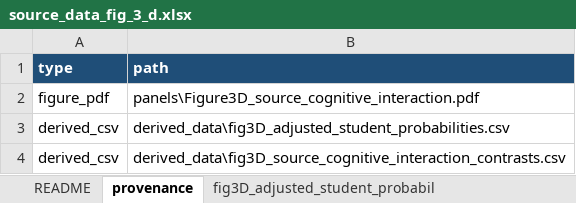
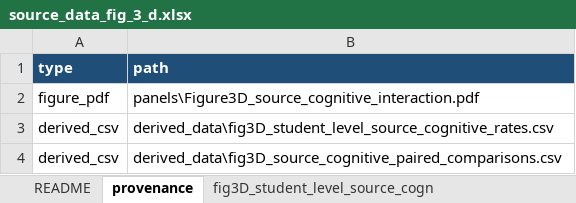
Before and after one commit to LocHlaith/Urology-MAS-Exam-Paper, an Excel workbook: plot/data/source_data/source_data_fig_3_d.xlsx, sheet provenance, drawn as a sheet; values as stored, in another font and other column widths than the file's, no borders; the diff names each change by its address in the sheet, - before the commit and + after, or states it on an @@ line.

```diff
--- a/plot/data/source_data/source_data_fig_3_d.xlsx (sheet provenance)
+++ b/plot/data/source_data/source_data_fig_3_d.xlsx (sheet provenance)
-sheet tab: fig3D_adjusted_student_probabil
+sheet tab: fig3D_student_level_source_cogn
-B3 (path): derived_data\fig3D_adjusted_student_probabilities.csv
+B3 (path): derived_data\fig3D_student_level_source_cognitive_rates.csv
-B4 (path): derived_data\fig3D_source_cognitive_interaction_contrasts.csv
+B4 (path): derived_data\fig3D_source_cognitive_paired_comparisons.csv
```
Also changed, not shown: sheet fig3D_student_level_source_cogn, sheet fig3D_source_cognitive_paired_c, sheet README, other sheet tabs, plot/data/source_data/source_data_fig_2_d.xlsx, plot/data/source_data/source_data_fig_3_b.xlsx, 45 other files.
